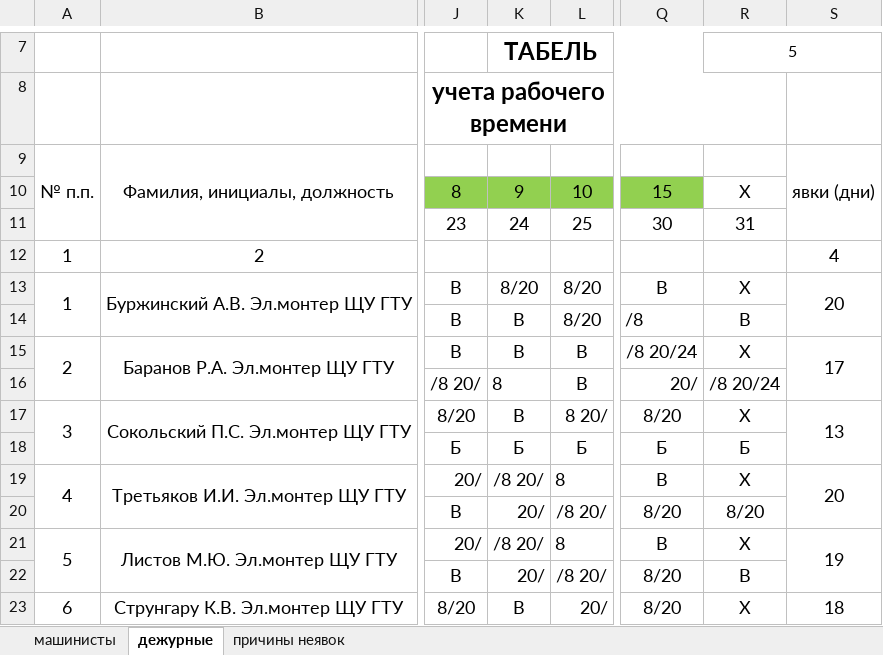
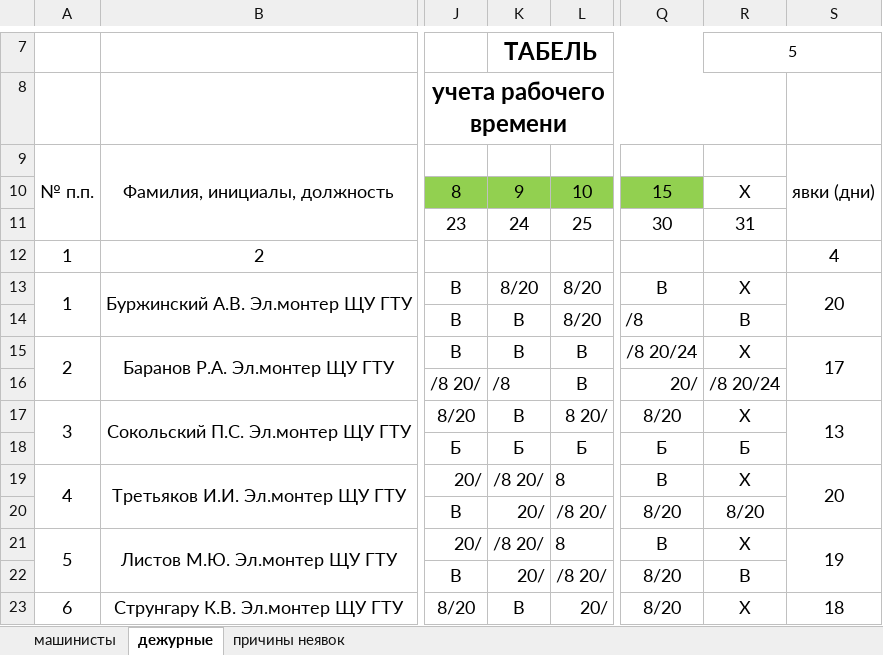
Before and after one commit to MarNikVla/report_card, an Excel workbook: test.xlsx, sheet дежурные, drawn as a sheet; only a part is shown, gaps mark what is left out; values as stored, in another font and other column widths than the file's, no borders; the diff names each change by its address in the sheet, - before the commit and + after, or states it on an @@ line.

```diff
--- a/test.xlsx (sheet дежурные)
+++ b/test.xlsx (sheet дежурные)
-R14: B
+R14: В
-K16: 8
+K16: /8
```
Also changed, not shown: 2 other files.
